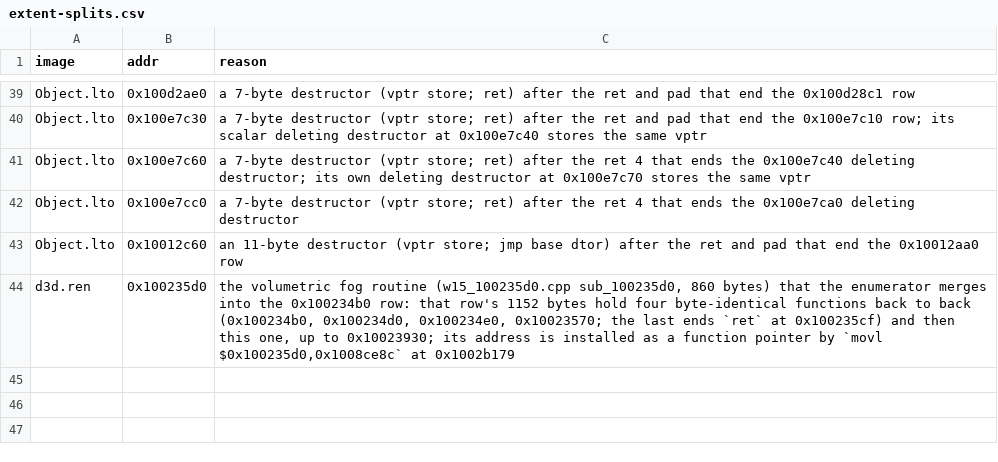
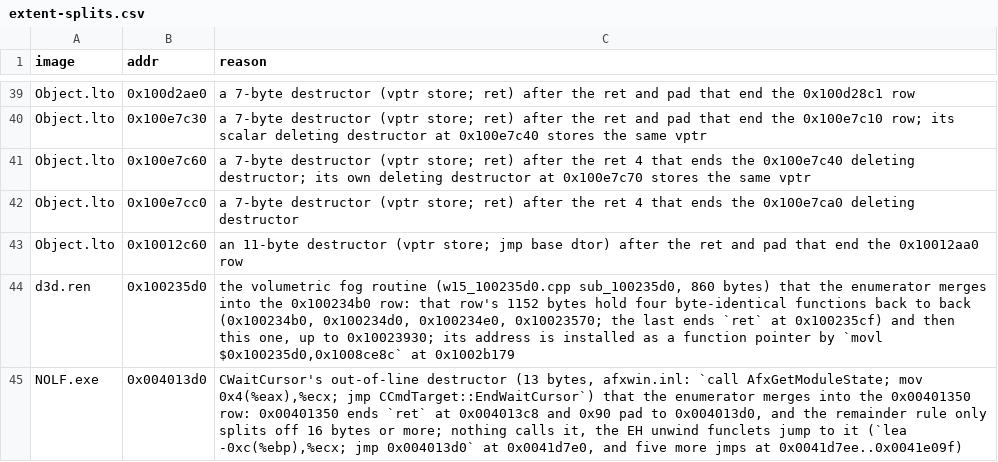
Before and after one commit to GenWorldOfficial/nolfsrc-android, a CSV file: progress/extent-splits.csv, drawn as a sheet; only a part is shown, gaps mark what is left out; the diff names each change by its address in the sheet, - before the commit and + after, or states it on an @@ line.

```diff
--- a/progress/extent-splits.csv
+++ b/progress/extent-splits.csv
+row 45: NOLF.exe | 0x004013d0 | CWaitCursor's out-of-line destructor (13 bytes, afxwin.inl: `call AfxGetModuleState; mov 0x4(%eax),%ecx; jmp CCmdTarget::EndWaitCursor`) that the enumerator merges into the 0x00401350 row: 0x00401350 ends `ret` at 0x004013c8 and 0x90 pad to 0x004013d0, and the remainder rule only splits off 16 bytes or more; nothing calls it, the EH unwind funclets jump to it (`lea -0xc(%ebp),%ecx; jmp 0x004013d0` at 0x0041d7e0, and five more jmps at 0x0041d7ee..0x0041e09f)
```
